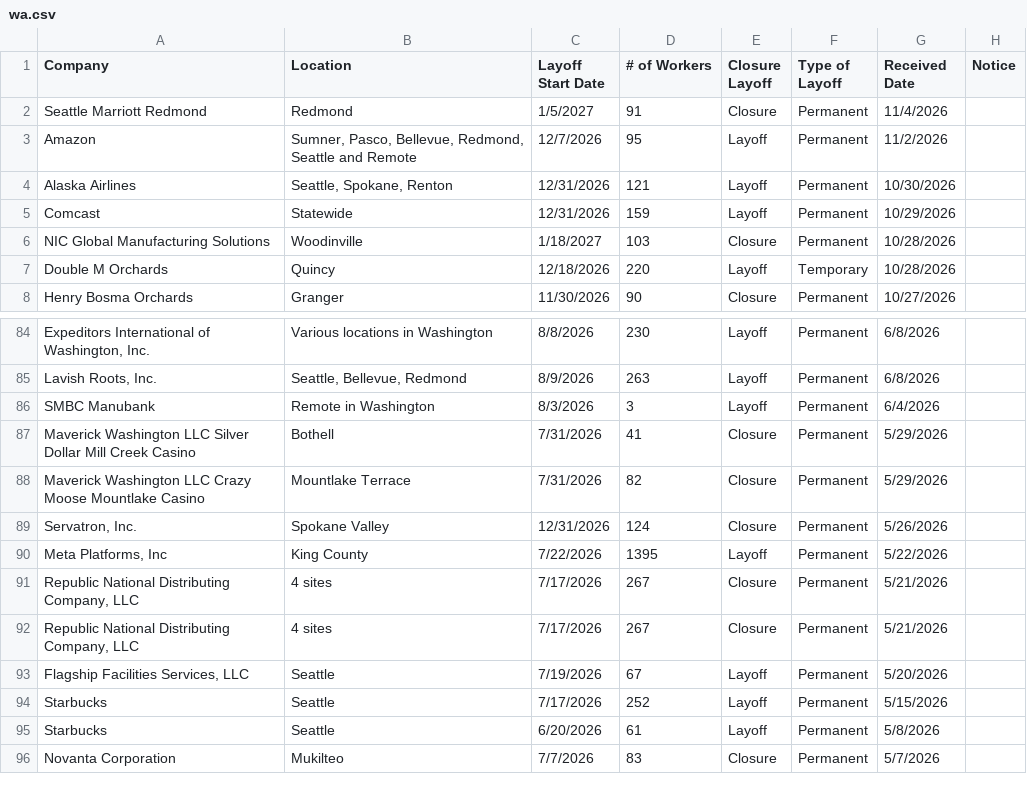
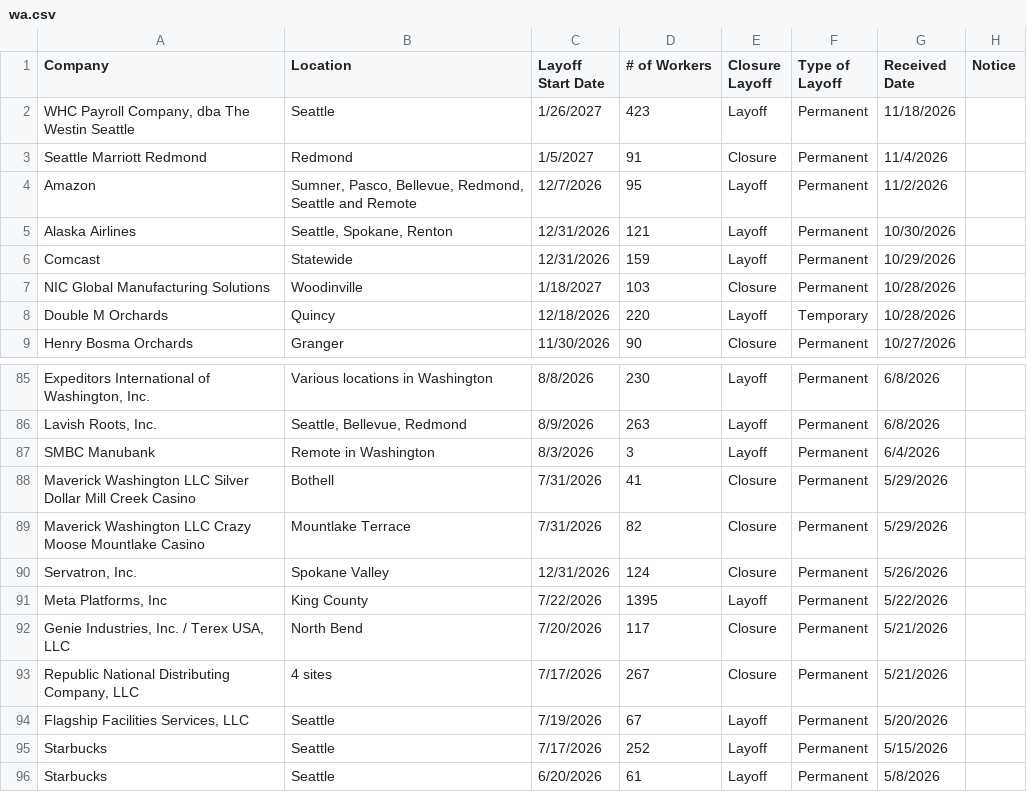
Before and after one commit to ShannonBohle/ai-jobs-dashboard, a CSV file: data/raw/warn/wa.csv, drawn as a sheet; only a part is shown, gaps mark what is left out; the shorter side is filled out with more unchanged rows.

```diff
--- a/data/raw/warn/wa.csv
+++ b/data/raw/warn/wa.csv
@@ -1,2 +1,3 @@
 Company,Location,Layoff Start Date,# of Workers,Closure Layoff,Type of Layoff,Received Date,Notice
+"WHC Payroll Company, dba The Westin Seattle",Seattle,1/26/2027,423,Layoff,Permanent,11/18/2026,
 Seattle Marriott Redmond,Redmond,1/5/2027,91,Closure,Permanent,11/4/2026,
@@ -90,3 +91,3 @@ Maverick Washington LLC Crazy Moose Mountlake Casino,Mountlake Terrace,7/31/2026
 "Meta Platforms, Inc",King County,7/22/2026,1395,Layoff,Permanent,5/22/2026,
-"Republic National Distributing Company, LLC",4 sites,7/17/2026,267,Closure,Permanent,5/21/2026,
+"Genie Industries, Inc. / Terex USA, LLC",North Bend,7/20/2026,117,Closure,Permanent,5/21/2026,
 "Republic National Distributing Company, LLC",4 sites,7/17/2026,267,Closure,Permanent,5/21/2026,
```
Also changed, not shown: data/raw/warn/ny.csv, gold/events.csv, 2 other files.
